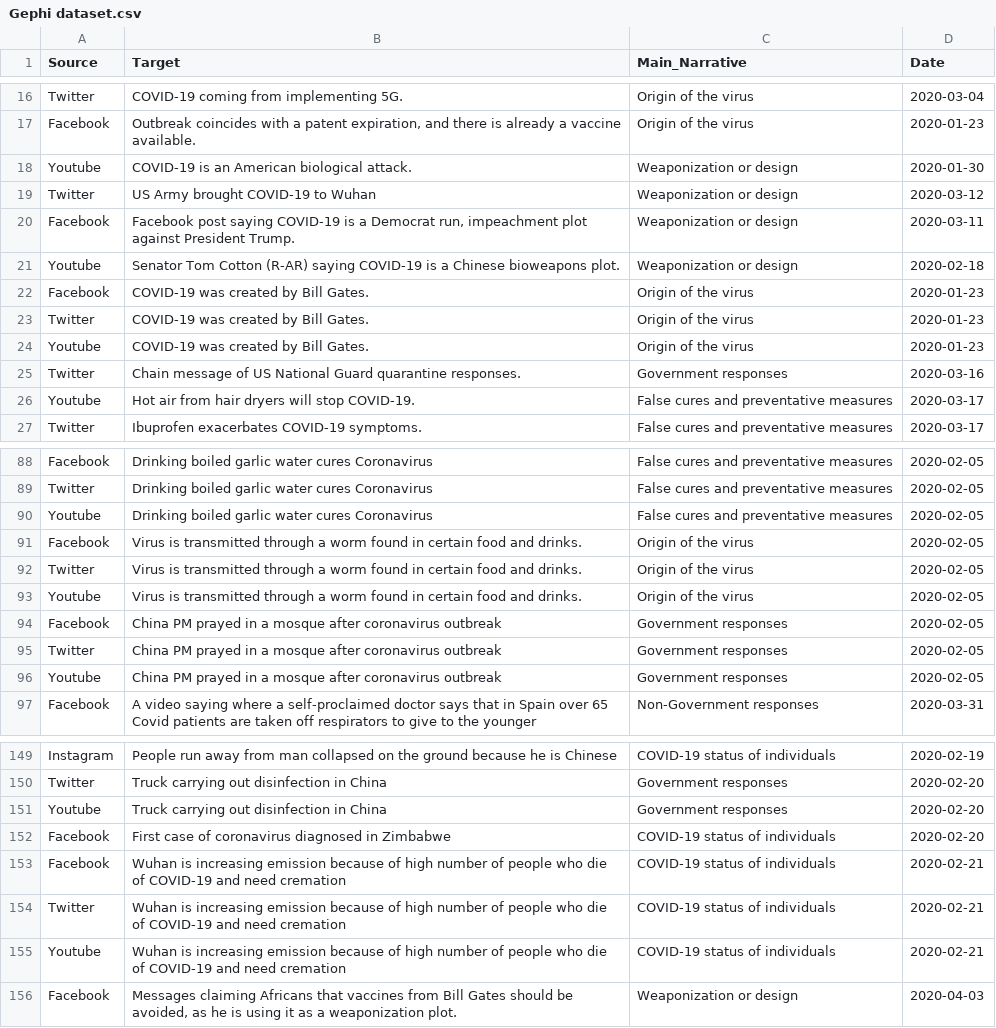
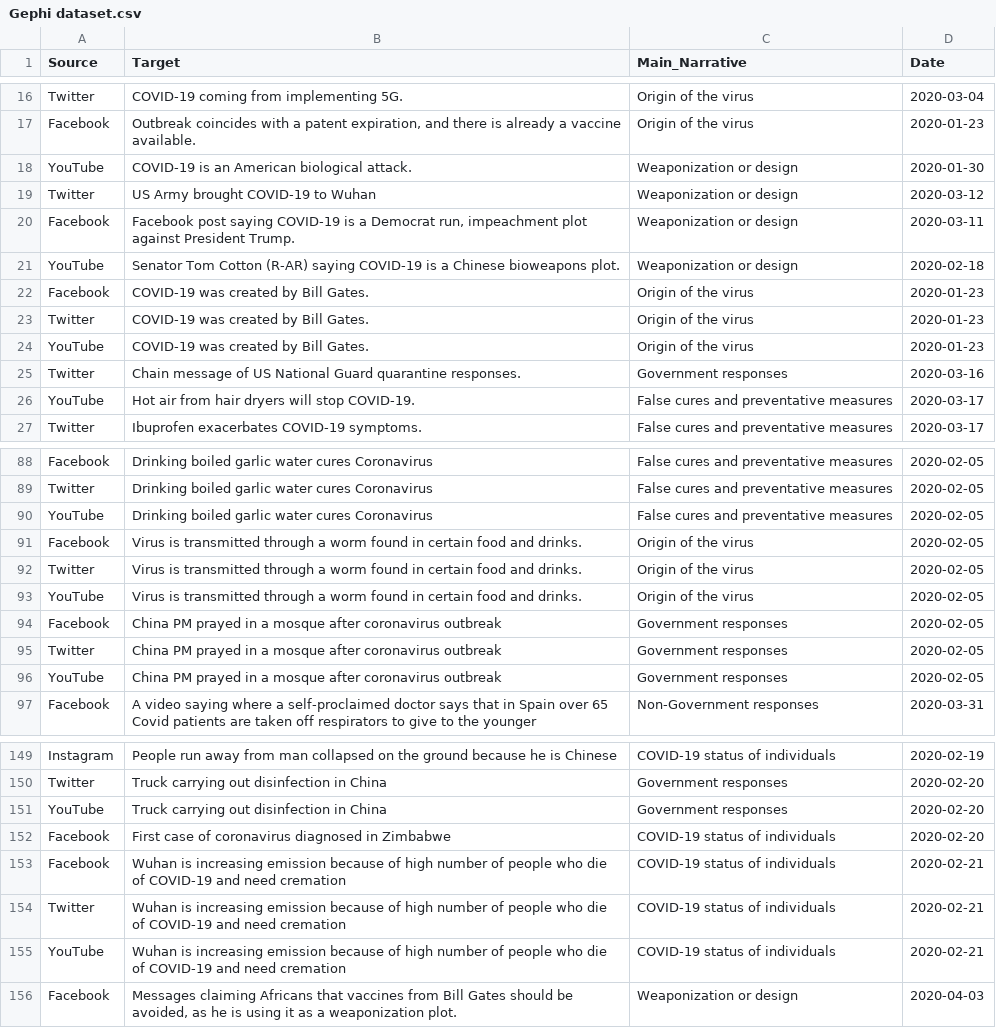
Before and after one commit to S1GSKim/is434-g1-t5, a CSV file: code/misinformation/Gephi dataset.csv, drawn as a sheet; only a part is shown, gaps mark what is left out; the diff covers the shown part only.

Commit message:
replaced Youtube with YouTube

```diff
--- a/code/misinformation/Gephi dataset.csv
+++ b/code/misinformation/Gephi dataset.csv
@@ -17,11 +17,11 @@ Twitter,COVID-19 coming from implementing 5G.,Origin of the virus,2020-03-04
 Facebook,"Outbreak coincides with a patent expiration, and there is already a vaccine available.",Origin of the virus,2020-01-23
-Youtube,COVID-19 is an American biological attack.,Weaponization or design,2020-01-30
+YouTube,COVID-19 is an American biological attack.,Weaponization or design,2020-01-30
 Twitter,US Army brought COVID-19 to Wuhan,Weaponization or design,2020-03-12
 Facebook,"Facebook post saying COVID-19 is a Democrat run, impeachment plot against President Trump.",Weaponization or design,2020-03-11
-Youtube,Senator Tom Cotton (R-AR) saying COVID-19 is a Chinese bioweapons plot.,Weaponization or design,2020-02-18
+YouTube,Senator Tom Cotton (R-AR) saying COVID-19 is a Chinese bioweapons plot.,Weaponization or design,2020-02-18
 Facebook,COVID-19 was created by Bill Gates.,Origin of the virus,2020-01-23
 Twitter,COVID-19 was created by Bill Gates.,Origin of the virus,2020-01-23
-Youtube,COVID-19 was created by Bill Gates.,Origin of the virus,2020-01-23
+YouTube,COVID-19 was created by Bill Gates.,Origin of the virus,2020-01-23
 Twitter,Chain message of US National Guard quarantine responses.,Government responses,2020-03-16
-Youtube,Hot air from hair dryers will stop COVID-19.,False cures and preventative measures,2020-03-17
+YouTube,Hot air from hair dryers will stop COVID-19.,False cures and preventative measures,2020-03-17
 Twitter,Ibuprofen exacerbates COVID-19 symptoms.,False cures and preventative measures,2020-03-17
@@ -89,9 +89,9 @@ Facebook,Drinking boiled garlic water cures Coronavirus,False cures and preventa
 Twitter,Drinking boiled garlic water cures Coronavirus,False cures and preventative measures,2020-02-05
-Youtube,Drinking boiled garlic water cures Coronavirus,False cures and preventative measures,2020-02-05
+YouTube,Drinking boiled garlic water cures Coronavirus,False cures and preventative measures,2020-02-05
 Facebook,Virus is transmitted through a worm found in certain food and drinks.,Origin of the virus,2020-02-05
 Twitter,Virus is transmitted through a worm found in certain food and drinks.,Origin of the virus,2020-02-05
-Youtube,Virus is transmitted through a worm found in certain food and drinks.,Origin of the virus,2020-02-05
+YouTube,Virus is transmitted through a worm found in certain food and drinks.,Origin of the virus,2020-02-05
 Facebook,China PM prayed in a mosque after coronavirus outbreak,Government responses,2020-02-05
 Twitter,China PM prayed in a mosque after coronavirus outbreak,Government responses,2020-02-05
-Youtube,China PM prayed in a mosque after coronavirus outbreak,Government responses,2020-02-05
+YouTube,China PM prayed in a mosque after coronavirus outbreak,Government responses,2020-02-05
 Facebook,A video saying where a self-proclaimed doctor says that in Spain over 65 Covid patients are taken off respirators to give to the younger,Non-Government responses,2020-03-31
@@ -150,3 +150,3 @@ Instagram,People run away from man collapsed on the ground because he is Chinese
 Twitter,Truck carrying out disinfection in China,Government responses,2020-02-20
-Youtube,Truck carrying out disinfection in China,Government responses,2020-02-20
+YouTube,Truck carrying out disinfection in China,Government responses,2020-02-20
 Facebook,First case of coronavirus diagnosed in Zimbabwe,COVID-19 status of individuals,2020-02-20
@@ -154,3 +154,3 @@ Facebook,Wuhan is increasing emission because of high number of people who die o
 Twitter,Wuhan is increasing emission because of high number of people who die of COVID-19 and need cremation,COVID-19 status of individuals,2020-02-21
-Youtube,Wuhan is increasing emission because of high number of people who die of COVID-19 and need cremation,COVID-19 status of individuals,2020-02-21
+YouTube,Wuhan is increasing emission because of high number of people who die of COVID-19 and need cremation,COVID-19 status of individuals,2020-02-21
 Facebook,"Messages claiming Africans that vaccines from Bill Gates should be avoided, as he is using it as a weaponization plot.",Weaponization or design,2020-04-03
```
Also changed, not shown: 74 edited cells elsewhere in this file.
